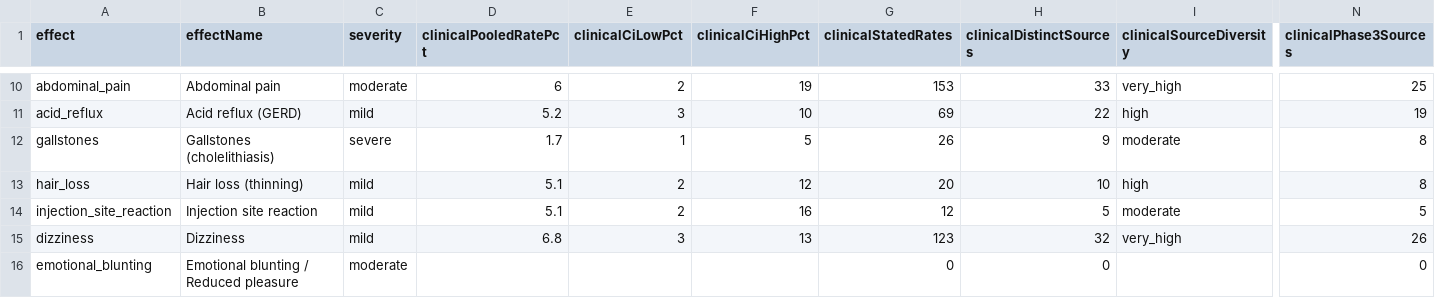
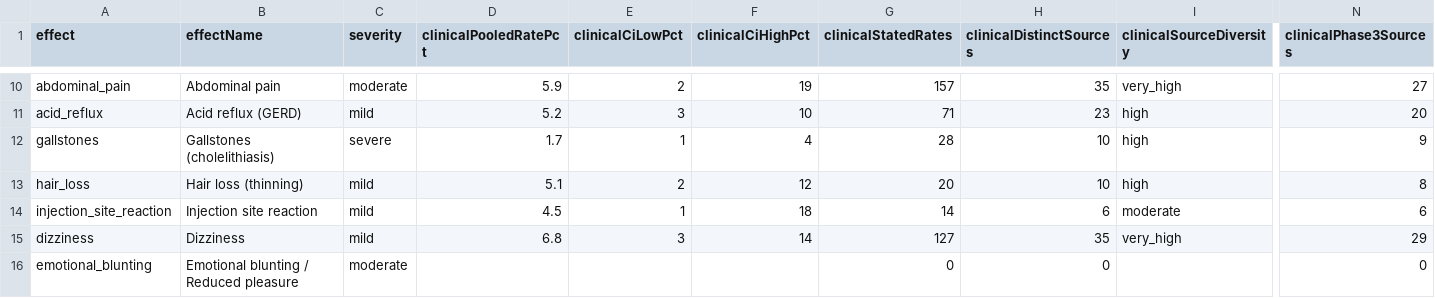
Before and after one commit to saurabhgoyal75/magistra-predictor, a CSV file: data/glp1-aggregate-rates.csv, drawn as a sheet; only a part is shown, gaps mark what is left out; the diff covers the shown part only; the diff names each change by its address in the sheet, - before the commit and + after, or states it on an @@ line.

Commit message:
Refreshed glp1-aggregate-rates.csv from the 2026-10-02 production snapshot (1,734 eligible rates / 72 studies)

```diff
--- a/data/glp1-aggregate-rates.csv
+++ b/data/glp1-aggregate-rates.csv
-D10 (clinicalPooledRatePct): 6
+D10 (clinicalPooledRatePct): 5.9
-G10 (clinicalStatedRates): 153
+G10 (clinicalStatedRates): 157
-H10 (clinicalDistinctSources): 33
+H10 (clinicalDistinctSources): 35
-N10 (clinicalPhase3Sources): 25
+N10 (clinicalPhase3Sources): 27
-G11 (clinicalStatedRates): 69
+G11 (clinicalStatedRates): 71
-H11 (clinicalDistinctSources): 22
+H11 (clinicalDistinctSources): 23
-N11 (clinicalPhase3Sources): 19
+N11 (clinicalPhase3Sources): 20
-F12 (clinicalCiHighPct): 5
+F12 (clinicalCiHighPct): 4
-G12 (clinicalStatedRates): 26
+G12 (clinicalStatedRates): 28
-H12 (clinicalDistinctSources): 9
+H12 (clinicalDistinctSources): 10
-I12 (clinicalSourceDiversity): moderate
+I12 (clinicalSourceDiversity): high
-N12 (clinicalPhase3Sources): 8
+N12 (clinicalPhase3Sources): 9
-D14 (clinicalPooledRatePct): 5.1
+D14 (clinicalPooledRatePct): 4.5
-E14 (clinicalCiLowPct): 2
+E14 (clinicalCiLowPct): 1
-F14 (clinicalCiHighPct): 16
+F14 (clinicalCiHighPct): 18
-G14 (clinicalStatedRates): 12
+G14 (clinicalStatedRates): 14
-H14 (clinicalDistinctSources): 5
+H14 (clinicalDistinctSources): 6
-N14 (clinicalPhase3Sources): 5
+N14 (clinicalPhase3Sources): 6
-F15 (clinicalCiHighPct): 13
+F15 (clinicalCiHighPct): 14
-G15 (clinicalStatedRates): 123
+G15 (clinicalStatedRates): 127
-H15 (clinicalDistinctSources): 32
+H15 (clinicalDistinctSources): 35
-N15 (clinicalPhase3Sources): 26
+N15 (clinicalPhase3Sources): 29
```
Also changed, not shown: 29 edited cells elsewhere in this file.
